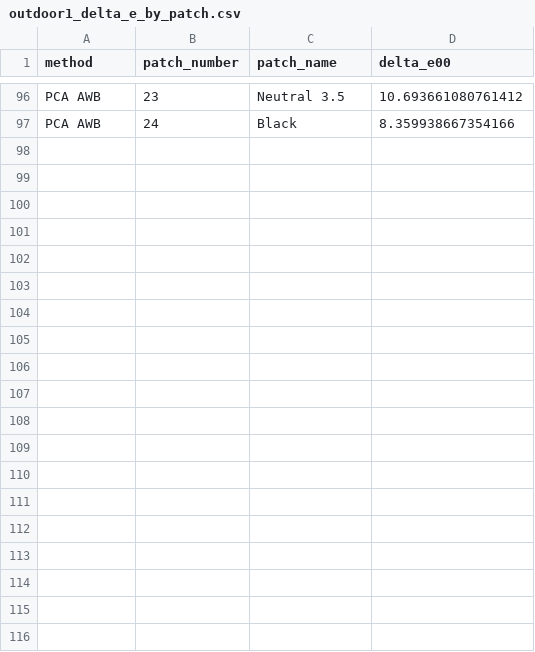
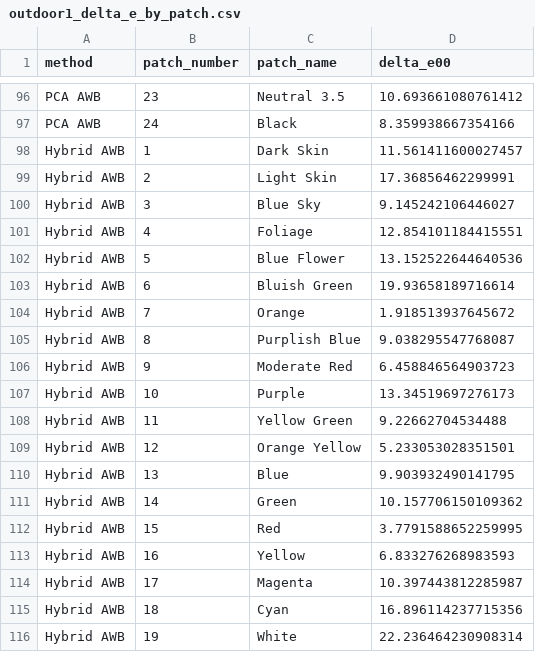
Before and after one commit to Zseraphina/mobile-isp-lab, a CSV file: results/outdoor1_delta_e_by_patch.csv, drawn as a sheet; only a part is shown, gaps mark what is left out; the diff covers the shown part only; the diff names each change by its address in the sheet, - before the commit and + after, or states it on an @@ line.

```diff
--- a/results/outdoor1_delta_e_by_patch.csv
+++ b/results/outdoor1_delta_e_by_patch.csv
+row 98: Hybrid AWB | 1 | Dark Skin | 11.561411600027457
+row 99: Hybrid AWB | 2 | Light Skin | 17.36856462299991
+row 100: Hybrid AWB | 3 | Blue Sky | 9.145242106446027
+row 101: Hybrid AWB | 4 | Foliage | 12.854101184415551
+row 102: Hybrid AWB | 5 | Blue Flower | 13.152522644640536
+row 103: Hybrid AWB | 6 | Bluish Green | 19.93658189716614
+row 104: Hybrid AWB | 7 | Orange | 1.918513937645672
+row 105: Hybrid AWB | 8 | Purplish Blue | 9.038295547768087
+row 106: Hybrid AWB | 9 | Moderate Red | 6.458846564903723
+row 107: Hybrid AWB | 10 | Purple | 13.34519697276173
+row 108: Hybrid AWB | 11 | Yellow Green | 9.22662704534488
+row 109: Hybrid AWB | 12 | Orange Yellow | 5.233053028351501
+row 110: Hybrid AWB | 13 | Blue | 9.903932490141795
+row 111: Hybrid AWB | 14 | Green | 10.157706150109362
+row 112: Hybrid AWB | 15 | Red | 3.7791588652259995
+row 113: Hybrid AWB | 16 | Yellow | 6.833276268983593
+row 114: Hybrid AWB | 17 | Magenta | 10.397443812285987
+row 115: Hybrid AWB | 18 | Cyan | 16.896114237715356
+row 116: Hybrid AWB | 19 | White | 22.236464230908314
```
Also changed, not shown: 29 added rows elsewhere in this file, results/awb_cross_scene_summary.csv, results/colorchecker_delta_e_by_patch.csv, 12 other files.
